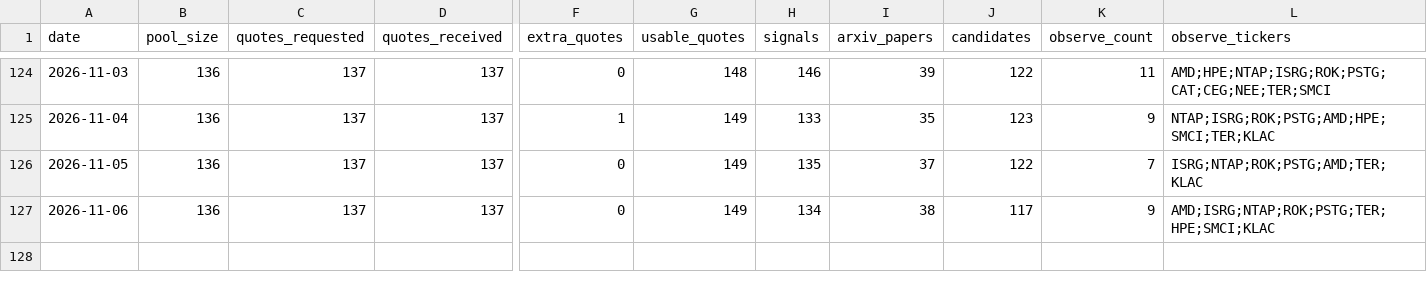
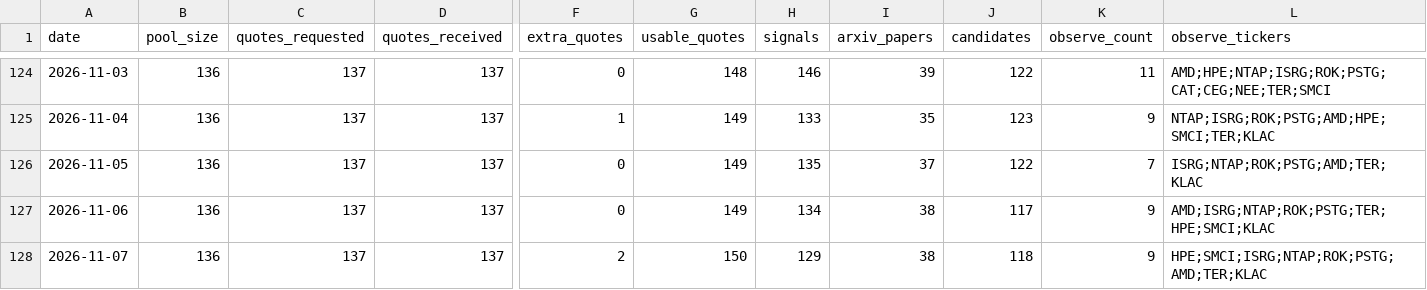
Before and after one commit to Davidgu1994/ai-stock-pool, a CSV file: discovery-history.csv, drawn as a sheet; only a part is shown, gaps mark what is left out; rows hold the shown columns only; the diff names each change by its address in the sheet, - before the commit and + after, or states it on an @@ line.

```diff
--- a/discovery-history.csv
+++ b/discovery-history.csv
+row 128: 2026-11-07 | 136 | 137 | 137 | 2 | 150 | 129 | 38 | 118 | 9 | HPE;SMCI;ISRG;NTAP;ROK;PSTG;AMD;TER;KLAC
```
Also changed, not shown: discovery-candidates.csv, discovery-signals.csv, 1 other file.
